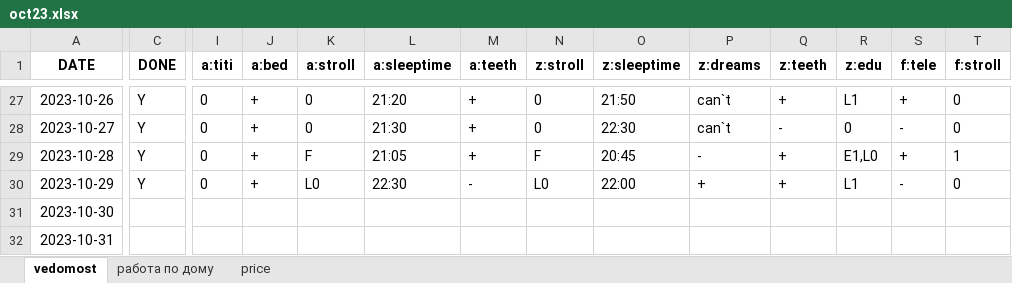
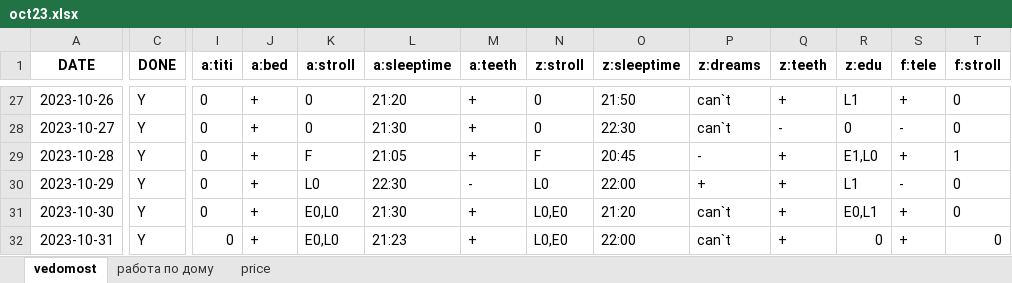
Before and after one commit to EgorVjalkov/study_to_live, an Excel workbook: months/oct23/oct23.xlsx, sheet vedomost, drawn as a sheet; only a part is shown, gaps mark what is left out; values as stored, in another font and other column widths than the file's, no borders; the diff covers the shown part only; the diff names each change by its address in the sheet, - before the commit and + after, or states it on an @@ line.

```diff
--- a/months/oct23/oct23.xlsx (sheet vedomost)
+++ b/months/oct23/oct23.xlsx (sheet vedomost)
-C31:C32 (DONE): (empty)
+C31:C32 (DONE): Y
-I31:I32 (a:titi): (empty)
+I31:I32 (a:titi): 0
-J31:J32 (a:bed): (empty)
+J31:J32 (a:bed): +
-K31:K32 (a:stroll): (empty)
+K31:K32 (a:stroll): E0,L0
-L31 (a:sleeptime): (empty)
+L31 (a:sleeptime): 21:30
-M31:M32 (a:teeth): (empty)
+M31:M32 (a:teeth): +
-N31:N32 (z:stroll): (empty)
+N31:N32 (z:stroll): L0,E0
-O31 (z:sleeptime): (empty)
+O31 (z:sleeptime): 21:20
-P31:P32 (z:dreams): (empty)
+P31:P32 (z:dreams): can`t
-Q31:Q32 (z:teeth): (empty)
+Q31:Q32 (z:teeth): +
-R31 (z:edu): (empty)
+R31 (z:edu): E0,L1
-S31:S32 (f:tele): (empty)
+S31:S32 (f:tele): +
-T31:T32 (f:stroll): (empty)
+T31:T32 (f:stroll): 0
-L32 (a:sleeptime): (empty)
+L32 (a:sleeptime): 21:23
-O32 (z:sleeptime): (empty)
+O32 (z:sleeptime): 22:00
-R32 (z:edu): (empty)
+R32 (z:edu): 0
```
Also changed, not shown: 38 edited cells elsewhere in this sheet, sheet price, 31 other files.
